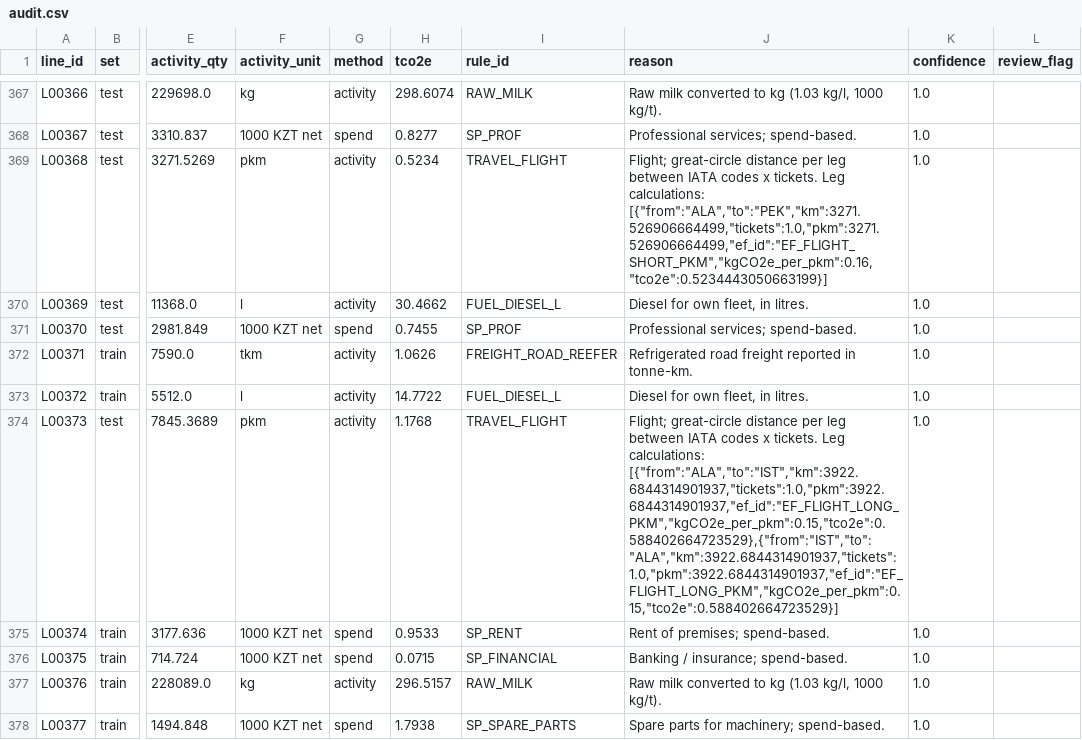
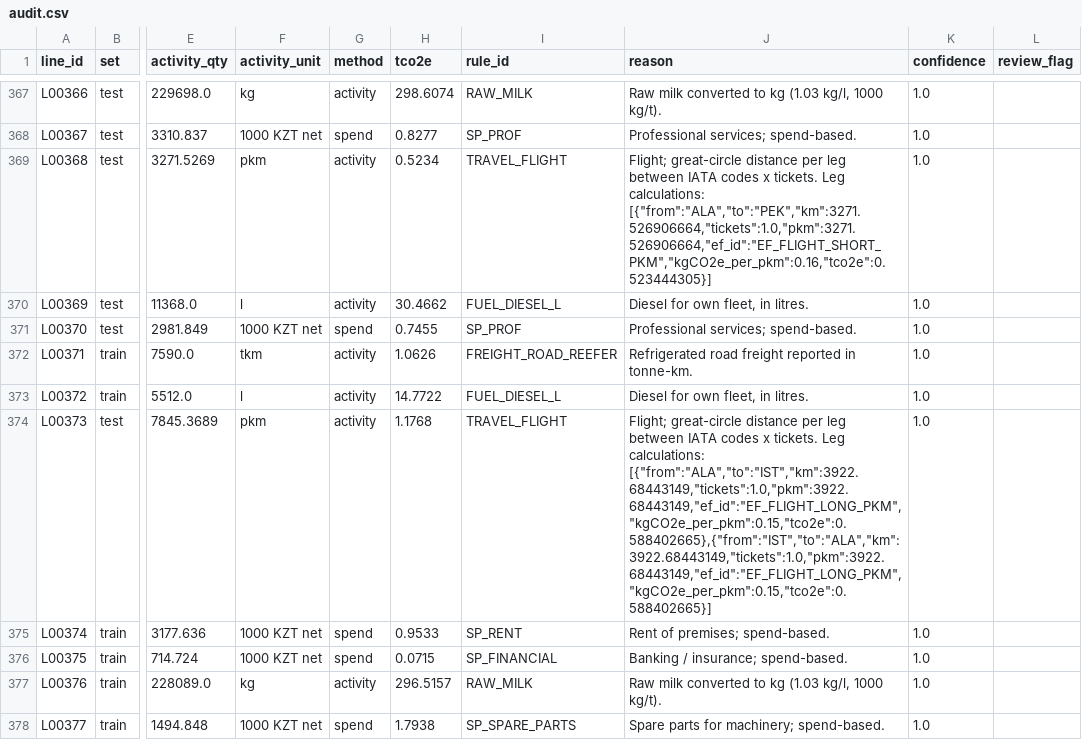
Before and after one commit to iistleyev/dala-foods-carbon-copilot, a CSV file: outputs/audit.csv, drawn as a sheet; only a part is shown, gaps mark what is left out; the diff covers the shown part only; the diff names each change by its address in the sheet, - before the commit and + after, or states it on an @@ line.

```diff
--- a/outputs/audit.csv
+++ b/outputs/audit.csv
-J369 (reason): …Leg calculations: [{"from":"ALA","to":"PEK","km":3271.526906664499,"tickets":1.0,"pkm":3271.526906664499,"ef_id":"EF_FLIGHT_SHORT_PKM","kgCO2e_per_pkm":0.16,"tco2e":0.5234443050663199}]
+J369 (reason): …Leg calculations: [{"from":"ALA","to":"PEK","km":3271.526906664,"tickets":1.0,"pkm":3271.526906664,"ef_id":"EF_FLIGHT_SHORT_PKM","kgCO2e_per_pkm":0.16,"tco2e":0.523444305}]
-J374 (reason): …Leg calculations: [{"from":"ALA","to":"IST","km":3922.6844314901937,"tickets":1.0,"pkm":3922.6844314901937,"ef_id":"EF_FLIGHT_LONG_PKM","kgCO2e_per_pkm":0.15,"tco2e":0.588402664723529},{"from":"IST","to":"ALA","km":3922.6844314901937,"tickets":1.0,"pkm":3922.6844314901937,"ef_id":"EF_FLIGHT_LONG_PKM","kgCO2e_per_pkm":0.15,"tco2e":0.588402664723529}]
+J374 (reason): …Leg calculations: [{"from":"ALA","to":"IST","km":3922.68443149,"tickets":1.0,"pkm":3922.68443149,"ef_id":"EF_FLIGHT_LONG_PKM","kgCO2e_per_pkm":0.15,"tco2e":0.588402665},{"from":"IST","to":"ALA","km":3922.68443149,"tickets":1.0,"pkm":3922.68443149,"ef_id":"EF_FLIGHT_LONG_PKM","kgCO2e_per_pkm":0.15,"tco2e":0.588402665}]
```
Also changed, not shown: 78 edited cells elsewhere in this file, 2 other files.
